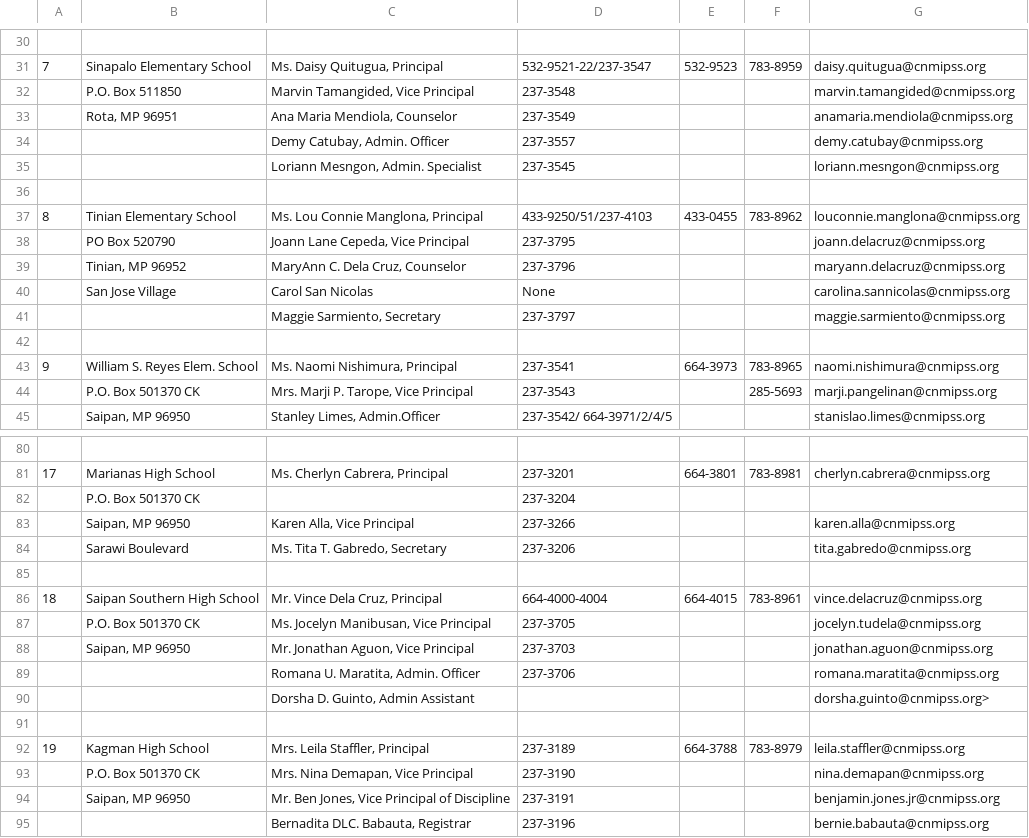
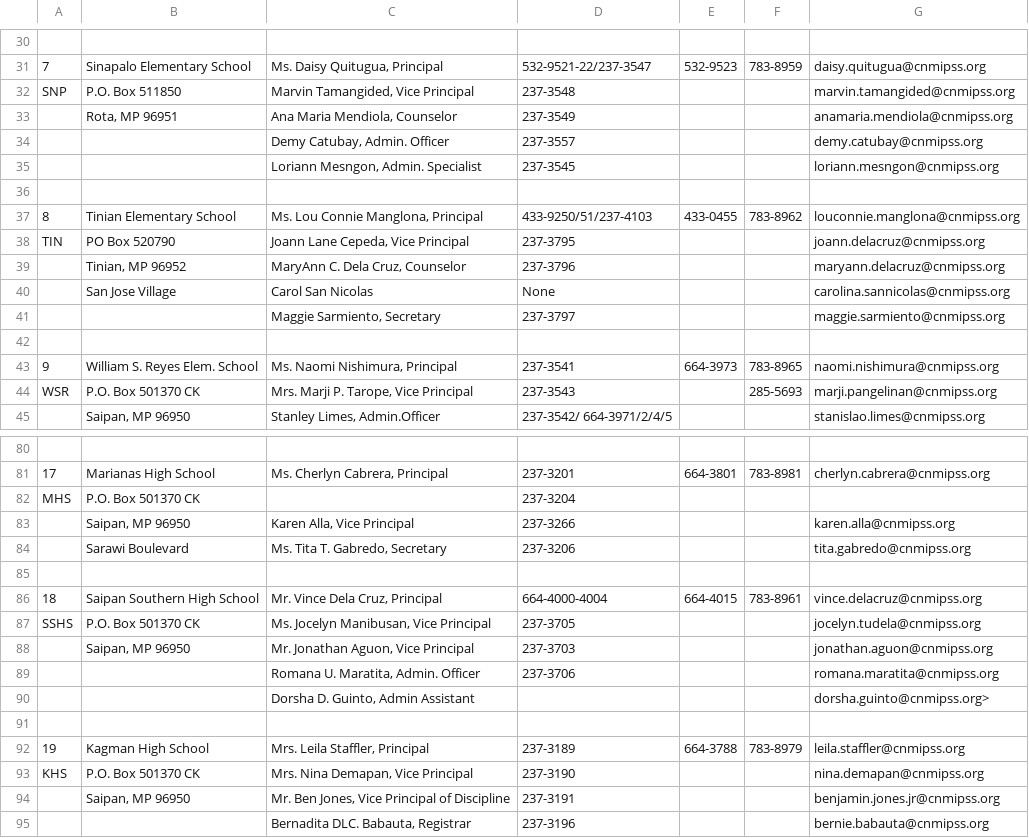
Before and after one commit to cnmipss-web/cnmi-pss-main, a CSV file: contact-uploader/schools.csv, drawn as a sheet; only a part is shown, gaps mark what is left out; the diff covers the shown part only; the diff names each change by its address in the sheet, - before the commit and + after, or states it on an @@ line.

```diff
--- a/contact-uploader/schools.csv
+++ b/contact-uploader/schools.csv
-A32: (empty)
+A32: SNP
-A38: (empty)
+A38: TIN
-A44: (empty)
+A44: WSR
-A82: (empty)
+A82: MHS
-A87: (empty)
+A87: SSHS
-A93: (empty)
+A93: KHS
```
Also changed, not shown: 16 edited cells elsewhere in this file, 4 other files.
